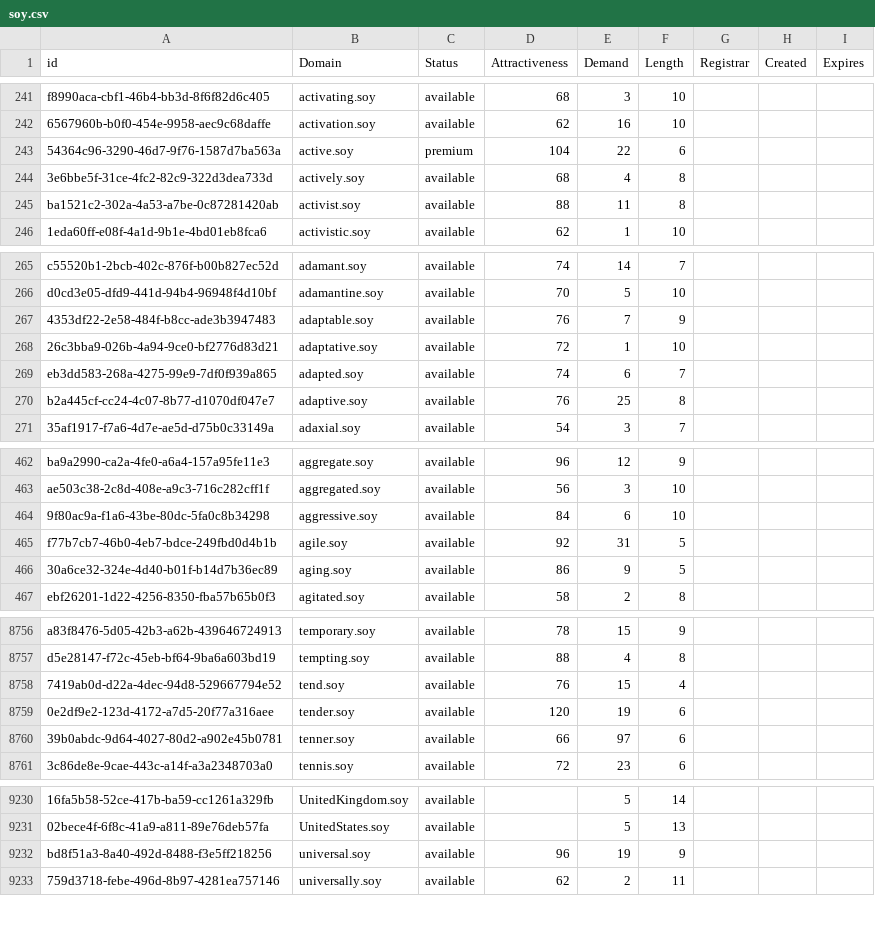
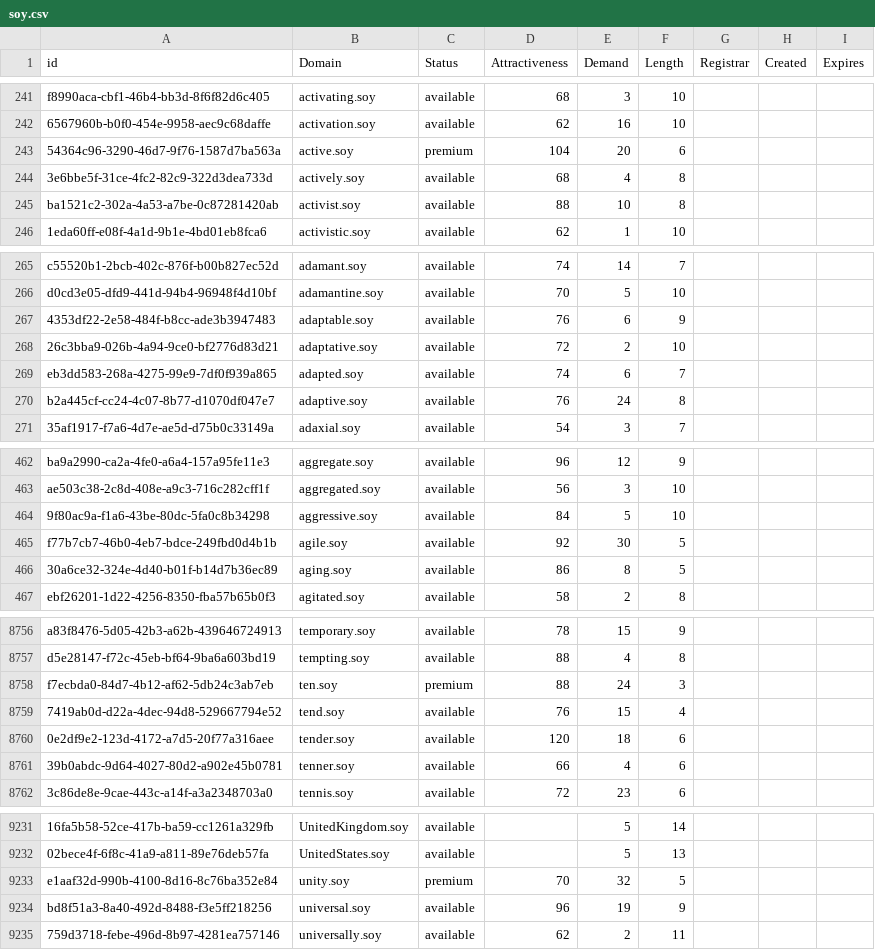
Before and after one commit to UniqueDomains/soy-oneword-domains, a CSV file: soy.csv, drawn as a sheet; only a part is shown, gaps mark what is left out; addresses are those after the commit; the diff covers the shown part only; the diff names each change by its address in the sheet, - before the commit and + after, or states it on an @@ line.

Commit message:
Domains update

```diff
--- a/soy.csv
+++ b/soy.csv
-E243 (Demand): 22
+E243 (Demand): 20
-E245 (Demand): 11
+E245 (Demand): 10
-E267 (Demand): 7
+E267 (Demand): 6
-E268 (Demand): 1
+E268 (Demand): 2
-E270 (Demand): 25
+E270 (Demand): 24
-E464 (Demand): 6
+E464 (Demand): 5
-E465 (Demand): 31
+E465 (Demand): 30
-E466 (Demand): 9
+E466 (Demand): 8
+row 8758: f7ecbda0-84d7-4b12-af62-5db24c3ab7eb | ten.soy | premium | 88 | 24 | 3
-E8760 (Demand): 19
+E8760 (Demand): 18
-E8761 (Demand): 97
+E8761 (Demand): 4
+row 9233: e1aaf32d-990b-4100-8d16-8c76ba352e84 | unity.soy | premium | 70 | 32 | 5
```
Also changed, not shown: 92 edited cells elsewhere in this file, 2 other files.
